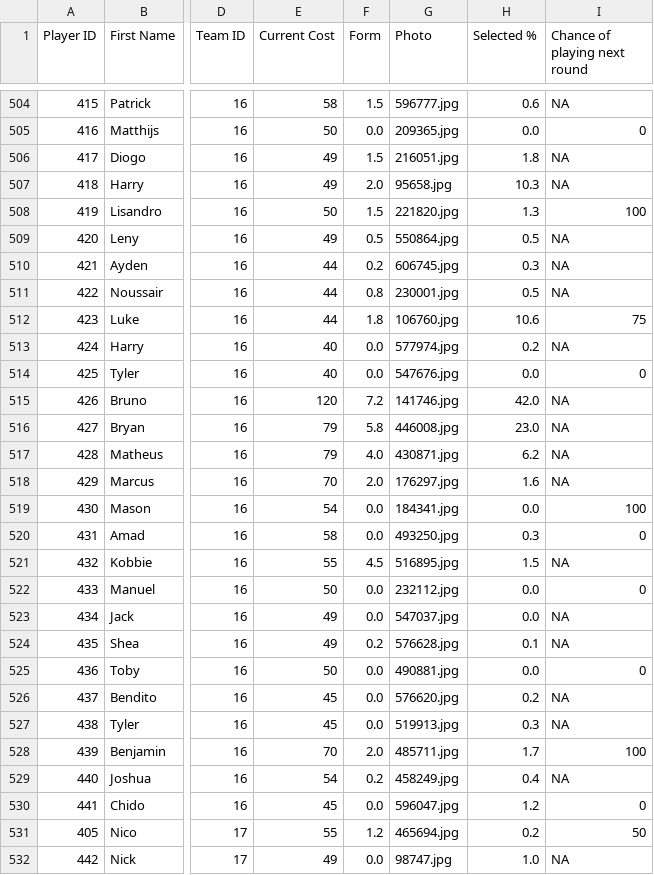
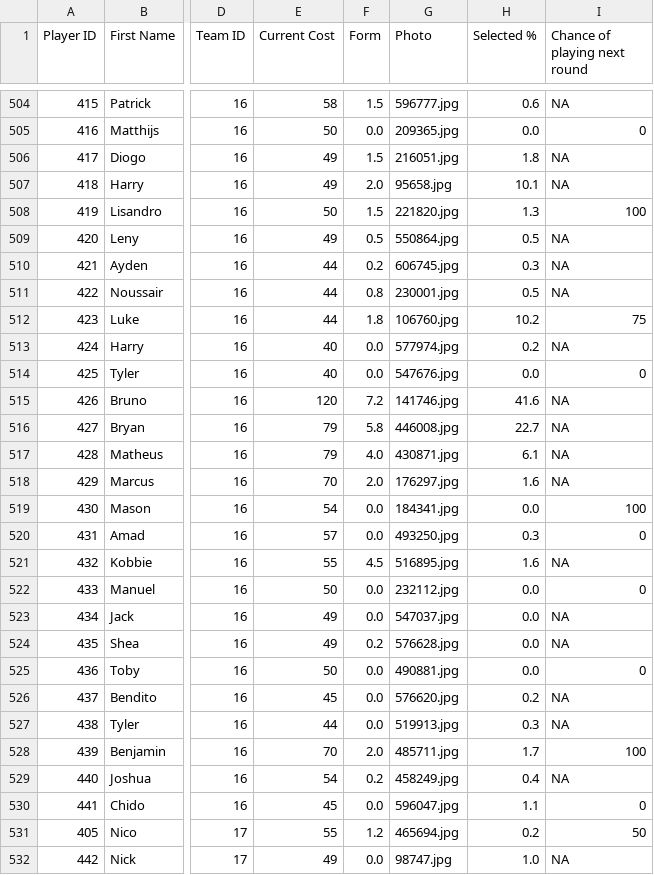
Before and after one commit to ARW4/FPL_Project, a CSV file: Player.csv, drawn as a sheet; only a part is shown, gaps mark what is left out; the diff covers the shown part only; the diff names each change by its address in the sheet, - before the commit and + after, or states it on an @@ line.

```diff
--- a/Player.csv
+++ b/Player.csv
-H507 (Selected %): 10.3
+H507 (Selected %): 10.1
-H512 (Selected %): 10.6
+H512 (Selected %): 10.2
-H515 (Selected %): 42.0
+H515 (Selected %): 41.6
-H516 (Selected %): 23.0
+H516 (Selected %): 22.7
-H517 (Selected %): 6.2
+H517 (Selected %): 6.1
-E520 (Current Cost): 58
+E520 (Current Cost): 57
-H521 (Selected %): 1.5
+H521 (Selected %): 1.6
-H524 (Selected %): 0.1
+H524 (Selected %): 0.0
-E527 (Current Cost): 45
+E527 (Current Cost): 44
-H530 (Selected %): 1.2
+H530 (Selected %): 1.1
```
Also changed, not shown: 142 edited cells elsewhere in this file, Fixtures.csv, Gameweek.csv.
